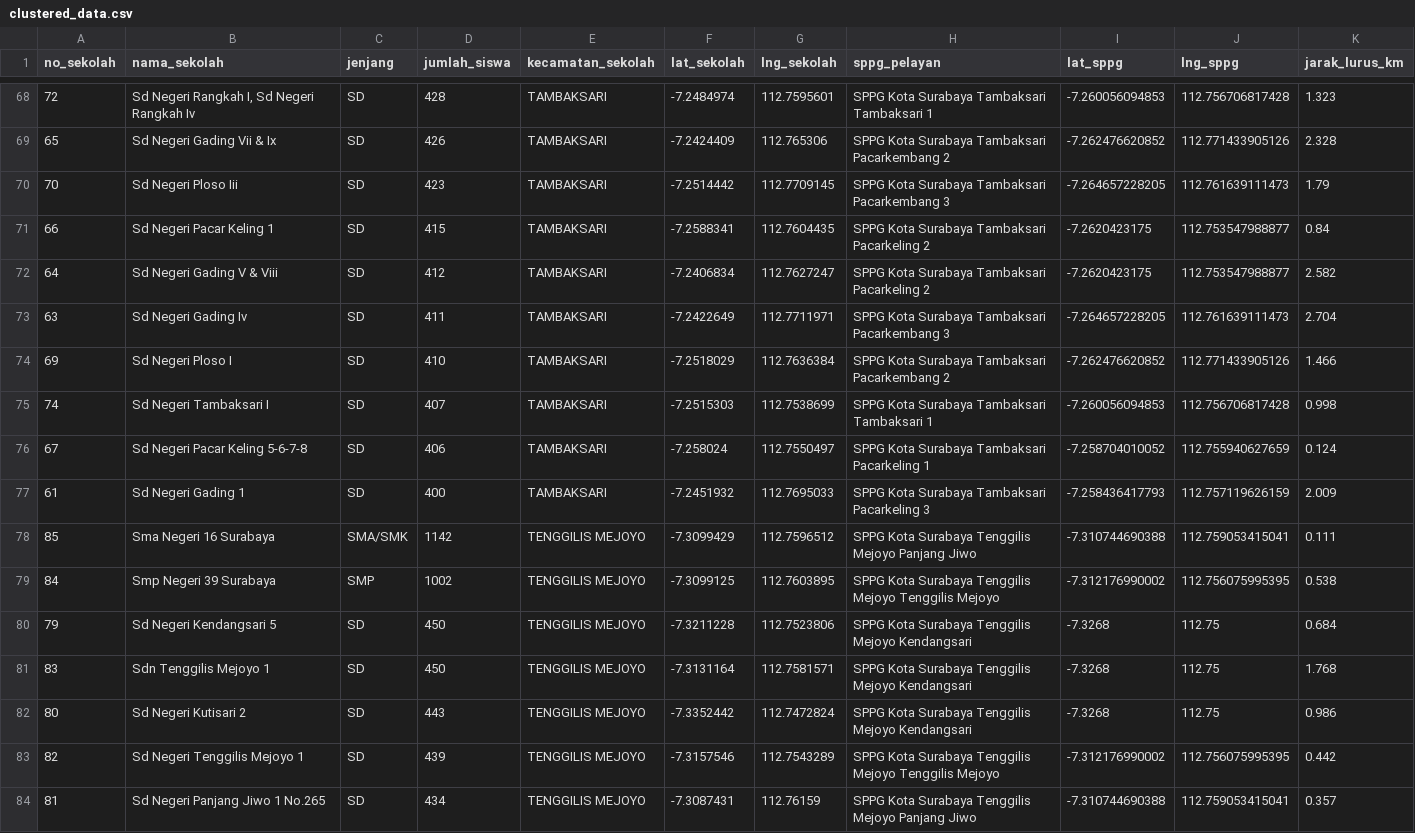
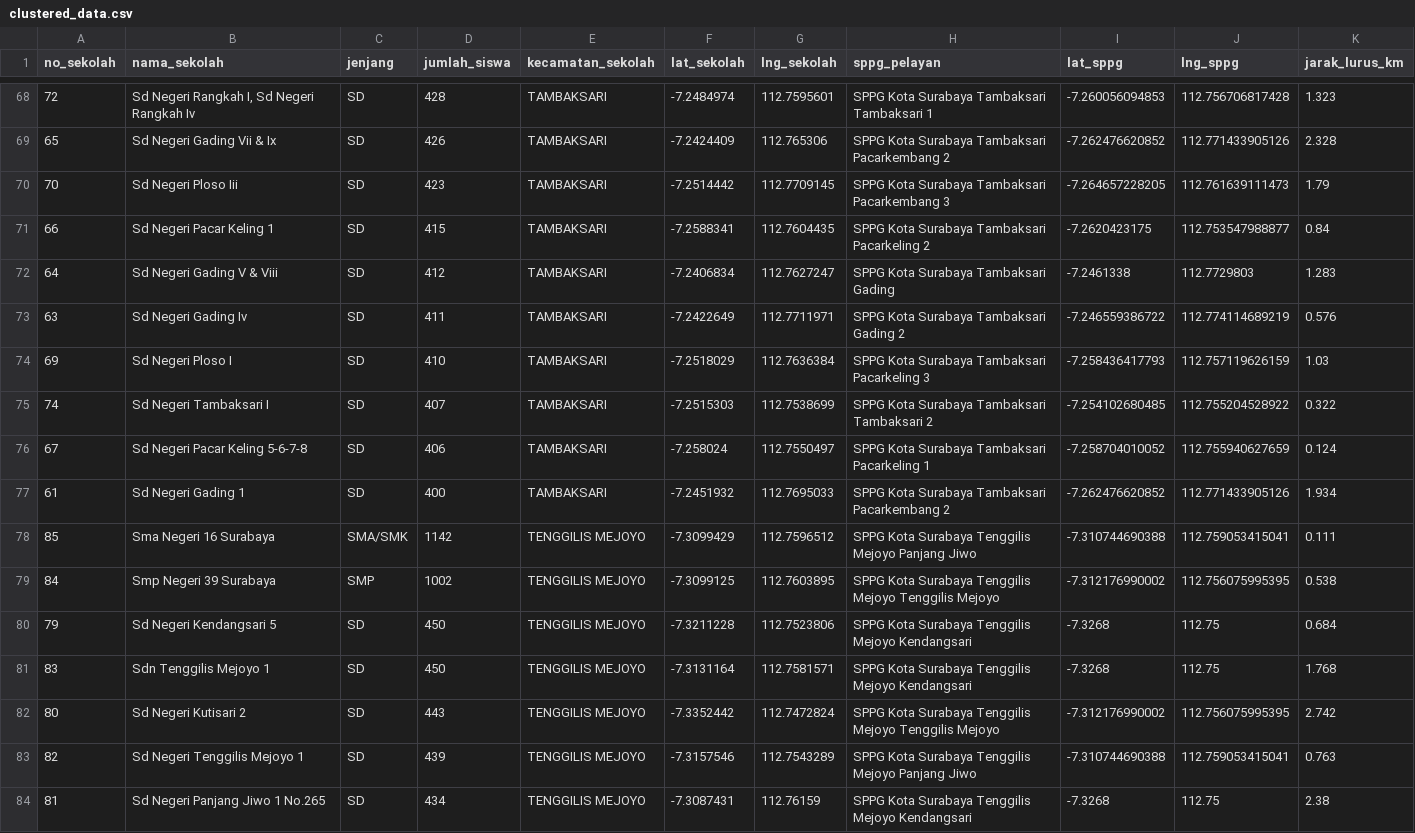
Before and after one commit to Bagas-Rafi-Dewantara/VRP-MBG-Surabaya-Timur, a CSV file: data/clustered_data.csv, drawn as a sheet; only a part is shown, gaps mark what is left out; the diff covers the shown part only.

```diff
--- a/data/clustered_data.csv
+++ b/data/clustered_data.csv
@@ -71,8 +71,8 @@
 66,Sd Negeri Pacar Keling 1,SD,415,TAMBAKSARI,-7.2588341,112.7604435,SPPG Kota Surabaya Tambaksari Pacarkeling 2,-7.2620423175,112.753547988877,0.84
-64,Sd Negeri Gading V & Viii,SD,412,TAMBAKSARI,-7.2406834,112.7627247,SPPG Kota Surabaya Tambaksari Pacarkeling 2,-7.2620423175,112.753547988877,2.582
-63,Sd Negeri Gading Iv,SD,411,TAMBAKSARI,-7.2422649,112.7711971,SPPG Kota Surabaya Tambaksari Pacarkembang 3,-7.264657228205,112.761639111473,2.704
-69,Sd Negeri Ploso I,SD,410,TAMBAKSARI,-7.2518029,112.7636384,SPPG Kota Surabaya Tambaksari Pacarkembang 2,-7.262476620852,112.771433905126,1.466
-74,Sd Negeri Tambaksari I,SD,407,TAMBAKSARI,-7.2515303,112.7538699,SPPG Kota Surabaya Tambaksari Tambaksari 1,-7.260056094853,112.756706817428,0.998
+64,Sd Negeri Gading V & Viii,SD,412,TAMBAKSARI,-7.2406834,112.7627247,SPPG Kota Surabaya Tambaksari Gading,-7.2461338,112.7729803,1.283
+63,Sd Negeri Gading Iv,SD,411,TAMBAKSARI,-7.2422649,112.7711971,SPPG Kota Surabaya Tambaksari Gading 2,-7.246559386722,112.774114689219,0.576
+69,Sd Negeri Ploso I,SD,410,TAMBAKSARI,-7.2518029,112.7636384,SPPG Kota Surabaya Tambaksari Pacarkeling 3,-7.258436417793,112.757119626159,1.03
+74,Sd Negeri Tambaksari I,SD,407,TAMBAKSARI,-7.2515303,112.7538699,SPPG Kota Surabaya Tambaksari Tambaksari 2,-7.254102680485,112.755204528922,0.322
 67,Sd Negeri Pacar Keling 5-6-7-8,SD,406,TAMBAKSARI,-7.258024,112.7550497,SPPG Kota Surabaya Tambaksari Pacarkeling 1,-7.258704010052,112.755940627659,0.124
-61,Sd Negeri Gading 1,SD,400,TAMBAKSARI,-7.2451932,112.7695033,SPPG Kota Surabaya Tambaksari Pacarkeling 3,-7.258436417793,112.757119626159,2.009
+61,Sd Negeri Gading 1,SD,400,TAMBAKSARI,-7.2451932,112.7695033,SPPG Kota Surabaya Tambaksari Pacarkembang 2,-7.262476620852,112.771433905126,1.934
 85,Sma Negeri 16 Surabaya,SMA/SMK,1142,TENGGILIS MEJOYO,-7.3099429,112.7596512,SPPG Kota Surabaya Tenggilis Mejoyo Panjang Jiwo,-7.310744690388,112.759053415041,0.111
@@ -81,4 +81,4 @@
 83,Sdn Tenggilis Mejoyo 1,SD,450,TENGGILIS MEJOYO,-7.3131164,112.7581571,SPPG Kota Surabaya Tenggilis Mejoyo Kendangsari,-7.3268,112.75,1.768
-80,Sd Negeri Kutisari 2,SD,443,TENGGILIS MEJOYO,-7.3352442,112.7472824,SPPG Kota Surabaya Tenggilis Mejoyo Kendangsari,-7.3268,112.75,0.986
-82,Sd Negeri Tenggilis Mejoyo 1,SD,439,TENGGILIS MEJOYO,-7.3157546,112.7543289,SPPG Kota Surabaya Tenggilis Mejoyo Tenggilis Mejoyo,-7.312176990002,112.756075995395,0.442
-81,Sd Negeri Panjang Jiwo 1 No.265,SD,434,TENGGILIS MEJOYO,-7.3087431,112.76159,SPPG Kota Surabaya Tenggilis Mejoyo Panjang Jiwo,-7.310744690388,112.759053415041,0.357
+80,Sd Negeri Kutisari 2,SD,443,TENGGILIS MEJOYO,-7.3352442,112.7472824,SPPG Kota Surabaya Tenggilis Mejoyo Tenggilis Mejoyo,-7.312176990002,112.756075995395,2.742
+82,Sd Negeri Tenggilis Mejoyo 1,SD,439,TENGGILIS MEJOYO,-7.3157546,112.7543289,SPPG Kota Surabaya Tenggilis Mejoyo Panjang Jiwo,-7.310744690388,112.759053415041,0.763
+81,Sd Negeri Panjang Jiwo 1 No.265,SD,434,TENGGILIS MEJOYO,-7.3087431,112.76159,SPPG Kota Surabaya Tenggilis Mejoyo Kendangsari,-7.3268,112.75,2.38
```
Also changed, not shown: 108 edited cells elsewhere in this file, 49 other files.
